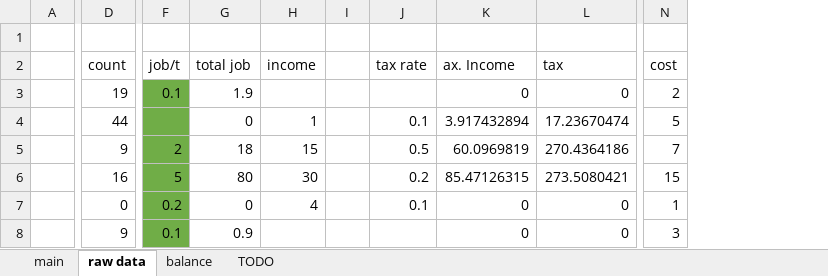
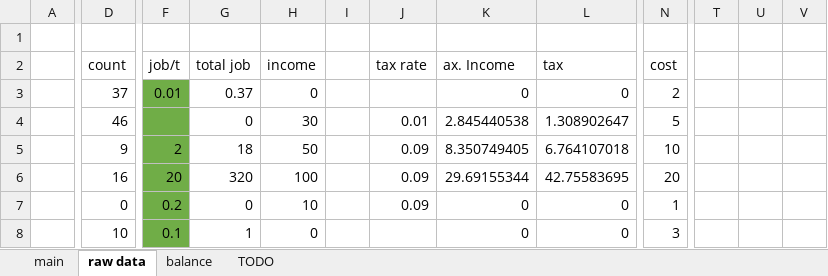
Before and after one commit to NanoToybox/simcity_excel, an Excel workbook: SimCity.xlsm, sheet raw data, drawn as a sheet; only a part is shown, gaps mark what is left out; values as stored, in another font and other column widths than the file's, no borders; removed rows and columns are numbered as before the commit, all else as after; rows hold the shown columns only; the diff covers the shown part only; the diff names each change by its address in the sheet, - before the commit and + after, or states it on an @@ line.

```diff
--- a/SimCity.xlsm (sheet raw data)
+++ b/SimCity.xlsm (sheet raw data)
-column I, empty
+column I, empty
+column T, empty
+column U, empty
+column V, empty
-D3 (count): 19
+D3 (count): 37
-F3 (job/t): 0.1
+F3 (job/t): 0.01
-G3 (total job): 1.9
+G3 (total job): 0.37
-H3 (income): (empty)
+H3 (income): 0
-D4 (count): 44
+D4 (count): 46
-H4 (income): 1
+H4 (income): 30
-J4 (tax rate): 0.1
+J4 (tax rate): 0.01
-K4 (ax. Income): 3.917432894
+K4 (ax. Income): 2.845440538
-L4 (tax): 17.23670474
+L4 (tax): 1.308902647
-H5 (income): 15
+H5 (income): 50
-J5 (tax rate): 0.5
+J5 (tax rate): 0.09
-K5 (ax. Income): 60.0969819
+K5 (ax. Income): 8.350749405
-L5 (tax): 270.4364186
+L5 (tax): 6.764107018
-N5 (cost): 7
+N5 (cost): 10
-row 6:  | 16 | 5 | 80 | 30 |  | 0.2 | 85.47126315 | 273.5080421 | 15
+row 6:  | 16 | 20 | 320 | 100 |  | 0.09 | 29.69155344 | 42.75583695 | 20
-H7 (income): 4
+H7 (income): 10
-J7 (tax rate): 0.1
+J7 (tax rate): 0.09
-D8 (count): 9
+D8 (count): 10
-G8 (total job): 0.9
+G8 (total job): 1
-H8 (income): (empty)
+H8 (income): 0
```
Also changed, not shown: 4 added rows, 4 removed rows, 2 added columns and 19 edited cells elsewhere in this sheet, sheet main, sheet balance, sheet TODO, charts or pictures.
